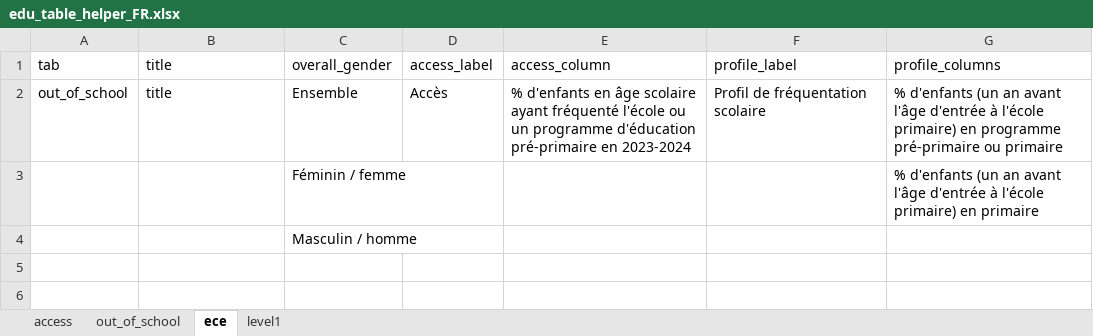
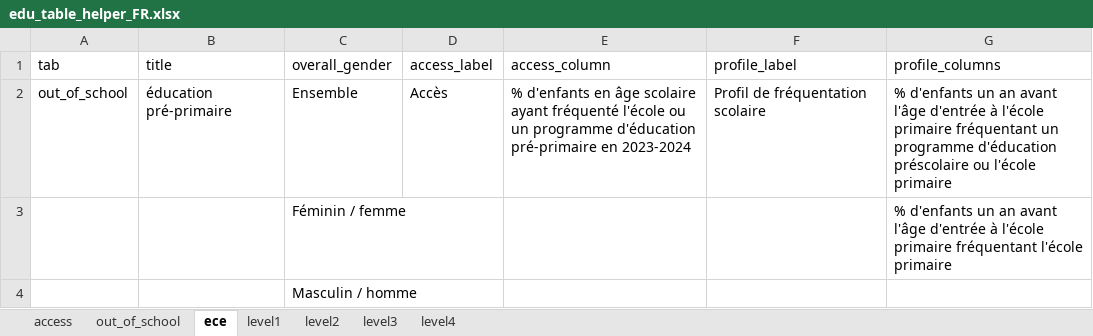
Before and after one commit to martivit/EduAnalysisTool, an Excel workbook: input_tool/edu_table_helper_FR.xlsx, sheet ece, drawn as a sheet; values as stored, in another font and other column widths than the file's, no borders; the diff names each change by its address in the sheet, - before the commit and + after, or states it on an @@ line.

```diff
--- a/input_tool/edu_table_helper_FR.xlsx (sheet ece)
+++ b/input_tool/edu_table_helper_FR.xlsx (sheet ece)
+sheet tab: level2
+sheet tab: level3
+sheet tab: level4
-B2 (title): title
+B2 (title): éducation pré-primaire
-G2 (profile_columns): % d'enfants (un an avant l'âge d'entrée à l'école primaire) en programme pré-primaire ou primaire
+G2 (profile_columns): % d'enfants un an avant l'âge d'entrée à l'école primaire fréquentant un programme d'éducation préscolaire ou l'école primaire
-G3 (profile_columns): % d'enfants (un an avant l'âge d'entrée à l'école primaire) en primaire
+G3 (profile_columns): % d'enfants un an avant l'âge d'entrée à l'école primaire fréquentant l'école primaire
```
Also changed, not shown: sheet out_of_school, sheet level1, sheet access, input_tool/edu_analysistools_loa.xlsx, input_tool/edu_indicator_labelling.xlsx, 17 other files.
